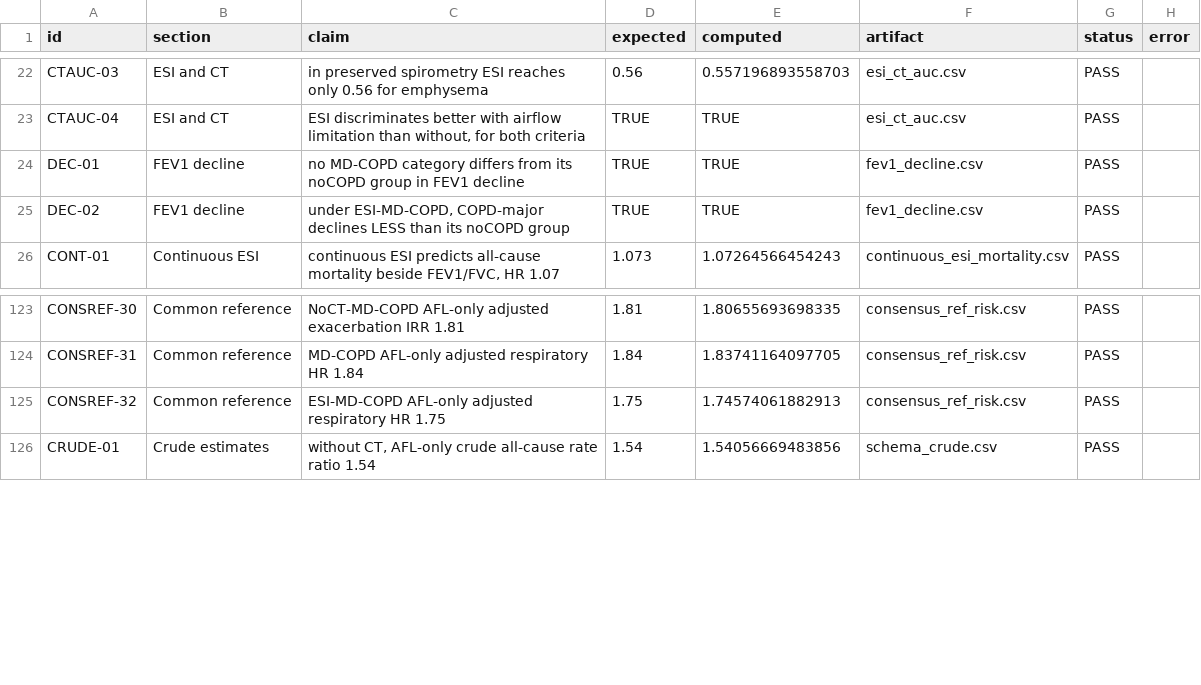
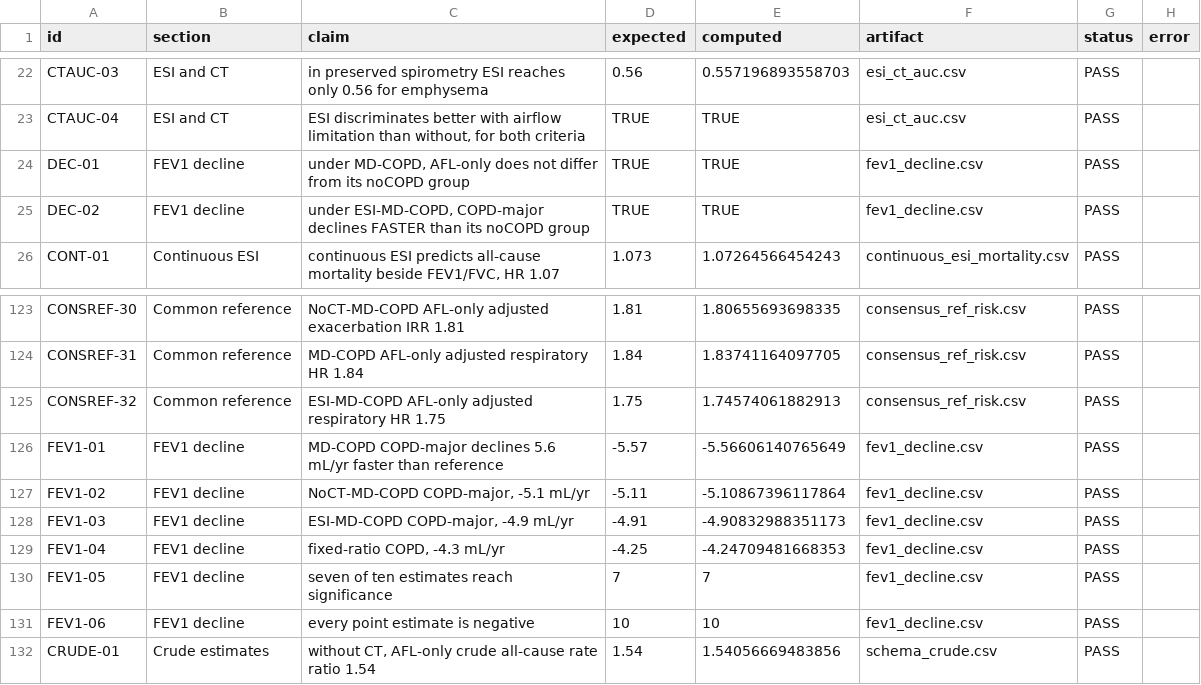
Before and after one commit to peter4244/esi-2026-manuscript, a CSV file: ctfree/assets/VERIFICATION.csv, drawn as a sheet; only a part is shown, gaps mark what is left out.

```diff
--- a/ctfree/assets/VERIFICATION.csv
+++ b/ctfree/assets/VERIFICATION.csv
@@ -23,4 +23,4 @@
 "CTAUC-04","ESI and CT","ESI discriminates better with airflow limitation than without, for both criteria","TRUE","TRUE","esi_ct_auc.csv","PASS",""
-"DEC-01","FEV1 decline","no MD-COPD category differs from its noCOPD group in FEV1 decline","TRUE","TRUE","fev1_decline.csv","PASS",""
-"DEC-02","FEV1 decline","under ESI-MD-COPD, COPD-major declines LESS than its noCOPD group","TRUE","TRUE","fev1_decline.csv","PASS",""
+"DEC-01","FEV1 decline","under MD-COPD, AFL-only does not differ from its noCOPD group","TRUE","TRUE","fev1_decline.csv","PASS",""
+"DEC-02","FEV1 decline","under ESI-MD-COPD, COPD-major declines FASTER than its noCOPD group","TRUE","TRUE","fev1_decline.csv","PASS",""
 "CONT-01","Continuous ESI","continuous ESI predicts all-cause mortality beside FEV1/FVC, HR 1.07","1.073","1.07264566454243","continuous_esi_mortality.csv","PASS",""
@@ -125,2 +125,8 @@
 "CONSREF-32","Common reference","ESI-MD-COPD AFL-only adjusted respiratory HR 1.75","1.75","1.74574061882913","consensus_ref_risk.csv","PASS",""
+"FEV1-01","FEV1 decline","MD-COPD COPD-major declines 5.6 mL/yr faster than reference","-5.57","-5.56606140765649","fev1_decline.csv","PASS",""
+"FEV1-02","FEV1 decline","NoCT-MD-COPD COPD-major, -5.1 mL/yr","-5.11","-5.10867396117864","fev1_decline.csv","PASS",""
+"FEV1-03","FEV1 decline","ESI-MD-COPD COPD-major, -4.9 mL/yr","-4.91","-4.90832988351173","fev1_decline.csv","PASS",""
+"FEV1-04","FEV1 decline","fixed-ratio COPD, -4.3 mL/yr","-4.25","-4.24709481668353","fev1_decline.csv","PASS",""
+"FEV1-05","FEV1 decline","seven of ten estimates reach significance","7","7","fev1_decline.csv","PASS",""
+"FEV1-06","FEV1 decline","every point estimate is negative","10","10","fev1_decline.csv","PASS",""
 "CRUDE-01","Crude estimates","without CT, AFL-only crude all-cause rate ratio 1.54","1.54","1.54056669483856","schema_crude.csv","PASS",""
```
Also changed, not shown: ctfree/assets/fev1_decline.csv, 7 other files.
